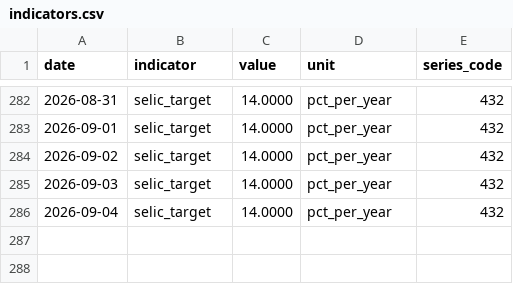
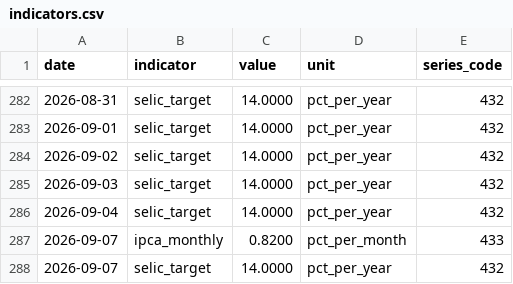
Before and after one commit to mrcrdg/brl-eur-monitor, a CSV file: data/curated/indicators.csv, drawn as a sheet; only a part is shown, gaps mark what is left out; the diff names each change by its address in the sheet, - before the commit and + after, or states it on an @@ line.

```diff
--- a/data/curated/indicators.csv
+++ b/data/curated/indicators.csv
+row 287: 2026-09-07 | ipca_monthly | 0.8200 | pct_per_month | 433
+row 288: 2026-09-07 | selic_target | 14.0000 | pct_per_year | 432
```
Also changed, not shown: data/curated/fx_rates.csv, 4 other files.
